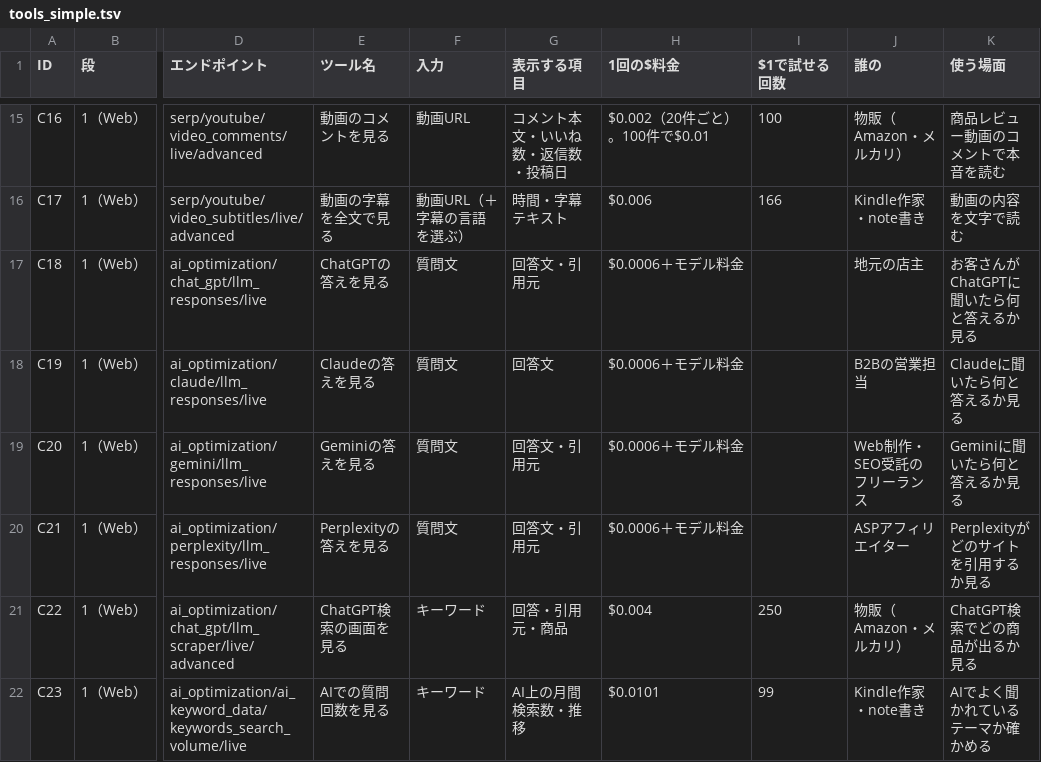
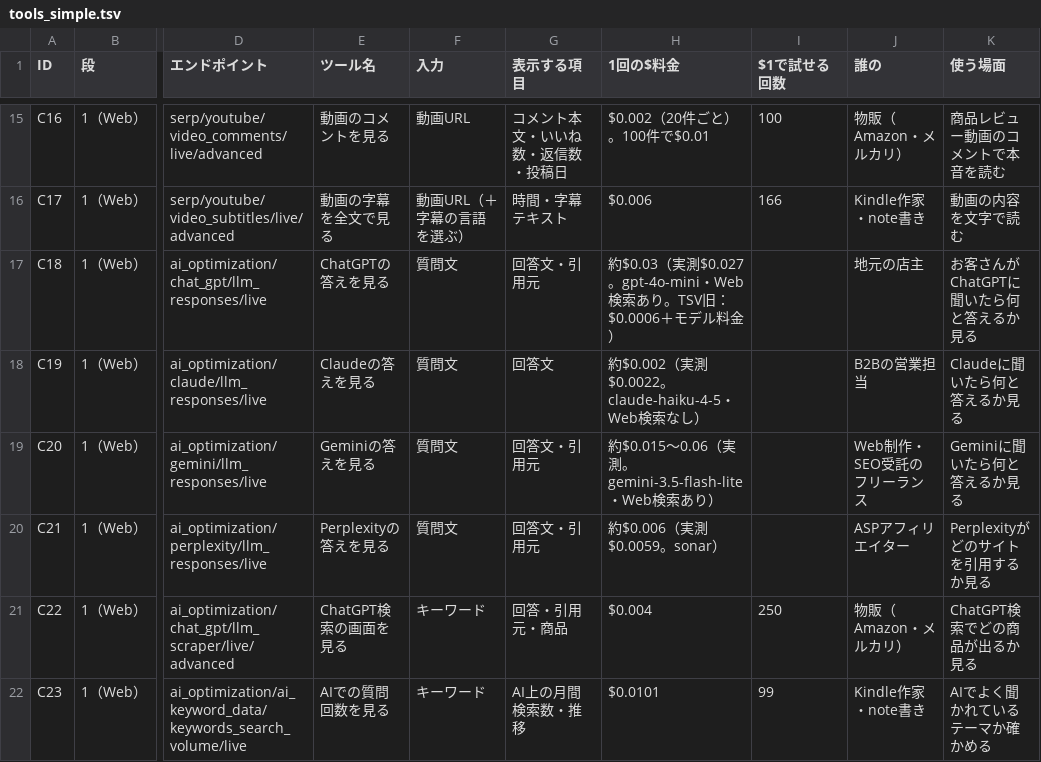
Before and after one commit to rinyan-thai23/tools, a TSV file: 2026_11/tools_simple.tsv, drawn as a sheet; only a part is shown, gaps mark what is left out; the diff names each change by its address in the sheet, - before the commit and + after, or states it on an @@ line.

```diff
--- a/2026_11/tools_simple.tsv
+++ b/2026_11/tools_simple.tsv
-H17 (1回の$料金): $0.0006＋モデル料金
+H17 (1回の$料金): 約$0.03（実測$0.027。gpt-4o-mini・Web検索あり。TSV旧：$0.0006＋モデル料金）
-H18 (1回の$料金): $0.0006＋モデル料金
+H18 (1回の$料金): 約$0.002（実測$0.0022。claude-haiku-4-5・Web検索なし）
-H19 (1回の$料金): $0.0006＋モデル料金
+H19 (1回の$料金): 約$0.015〜0.06（実測。gemini-3.5-flash-lite・Web検索あり）
-H20 (1回の$料金): $0.0006＋モデル料金
+H20 (1回の$料金): 約$0.006（実測$0.0059。sonar）
```
Also changed, not shown: 38 other files.
